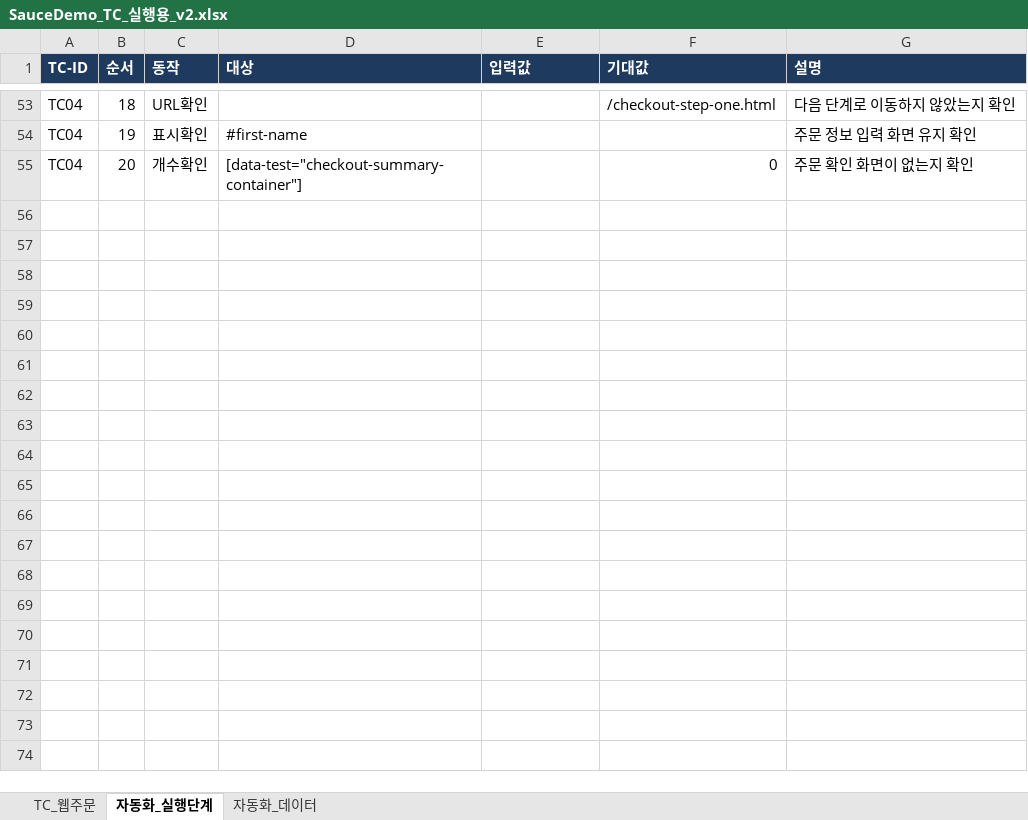
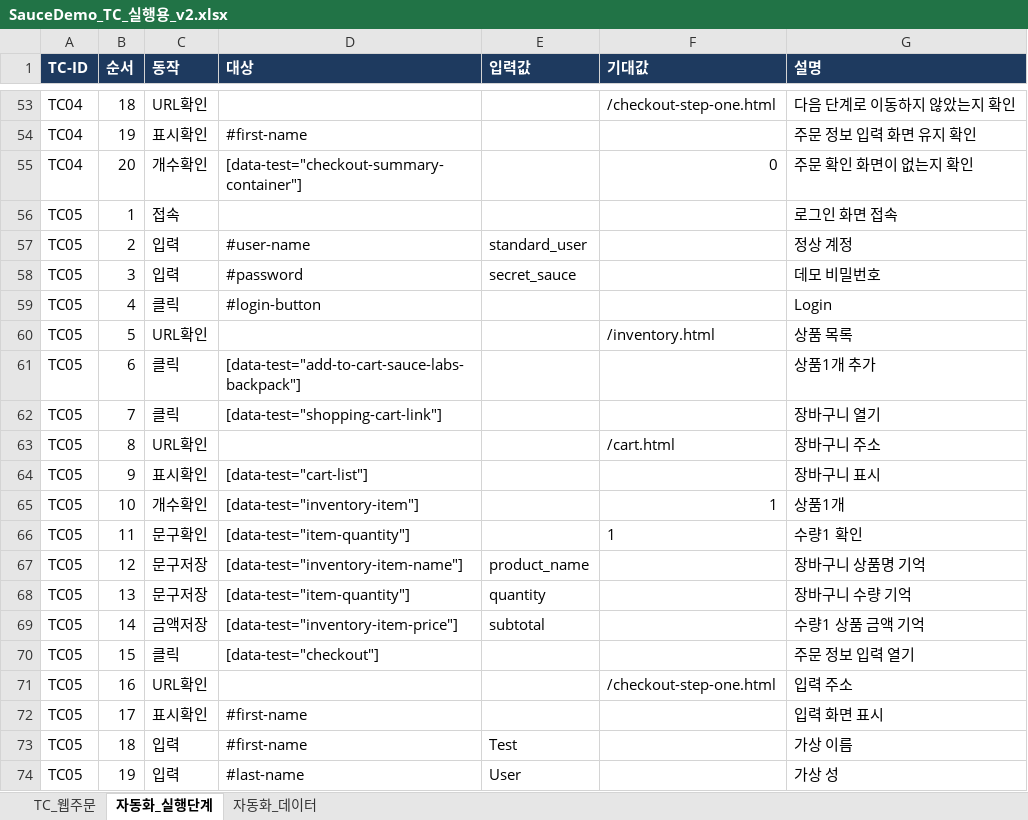
Before and after one commit to jkjun1234/saucedemo-qa-automation, an Excel workbook: SauceDemo_TC_실행용_v2.xlsx, sheet 자동화_실행단계, drawn as a sheet; only a part is shown, gaps mark what is left out; values as stored, in another font and other column widths than the file's, no borders; the diff covers the shown part only; the diff names each change by its address in the sheet, - before the commit and + after, or states it on an @@ line.

Commit message:
기능: TC05 주문 정보 저장 및 비교 검증 추가
장바구니 상품명·수량·금액을 저장하고 주문 확인 화면과 비교합니다. TC별 저장값을 분리하고 비교 실패의 기대값·관찰값을 기록합니다.

전체 70개 검사 통과를 확인했으며 사용자 승인에 따라 실행용 엑셀, 검증 증거와 작업 규칙을 함께 정리합니다. 사용자 TC03~05 직접 실행과 선택자 오류 분석 실습은 미완료로 구분합니다.

```diff
--- a/SauceDemo_TC_실행용_v2.xlsx (sheet 자동화_실행단계)
+++ b/SauceDemo_TC_실행용_v2.xlsx (sheet 자동화_실행단계)
+row 56: TC05 | 1 | 접속 |  |  |  | 로그인 화면 접속
+row 57: TC05 | 2 | 입력 | #user-name | standard_user |  | 정상 계정
+row 58: TC05 | 3 | 입력 | #password | secret_sauce |  | 데모 비밀번호
+row 59: TC05 | 4 | 클릭 | #login-button |  |  | Login
+row 60: TC05 | 5 | URL확인 |  |  | /inventory.html | 상품 목록
+row 61: TC05 | 6 | 클릭 | [data-test="add-to-cart-sauce-labs-backpack"] |  |  | 상품1개 추가
+row 62: TC05 | 7 | 클릭 | [data-test="shopping-cart-link"] |  |  | 장바구니 열기
+row 63: TC05 | 8 | URL확인 |  |  | /cart.html | 장바구니 주소
+row 64: TC05 | 9 | 표시확인 | [data-test="cart-list"] |  |  | 장바구니 표시
+row 65: TC05 | 10 | 개수확인 | [data-test="inventory-item"] |  | 1 | 상품1개
+row 66: TC05 | 11 | 문구확인 | [data-test="item-quantity"] |  | 1 | 수량1 확인
+row 67: TC05 | 12 | 문구저장 | [data-test="inventory-item-name"] | product_name |  | 장바구니 상품명 기억
+row 68: TC05 | 13 | 문구저장 | [data-test="item-quantity"] | quantity |  | 장바구니 수량 기억
+row 69: TC05 | 14 | 금액저장 | [data-test="inventory-item-price"] | subtotal |  | 수량1 상품 금액 기억
+row 70: TC05 | 15 | 클릭 | [data-test="checkout"] |  |  | 주문 정보 입력 열기
+row 71: TC05 | 16 | URL확인 |  |  | /checkout-step-one.html | 입력 주소
+row 72: TC05 | 17 | 표시확인 | #first-name |  |  | 입력 화면 표시
+row 73: TC05 | 18 | 입력 | #first-name | Test |  | 가상 이름
+row 74: TC05 | 19 | 입력 | #last-name | User |  | 가상 성
```
Also changed, not shown: 12 added rows elsewhere in this sheet, sheet TC_웹주문, 14 other files.
